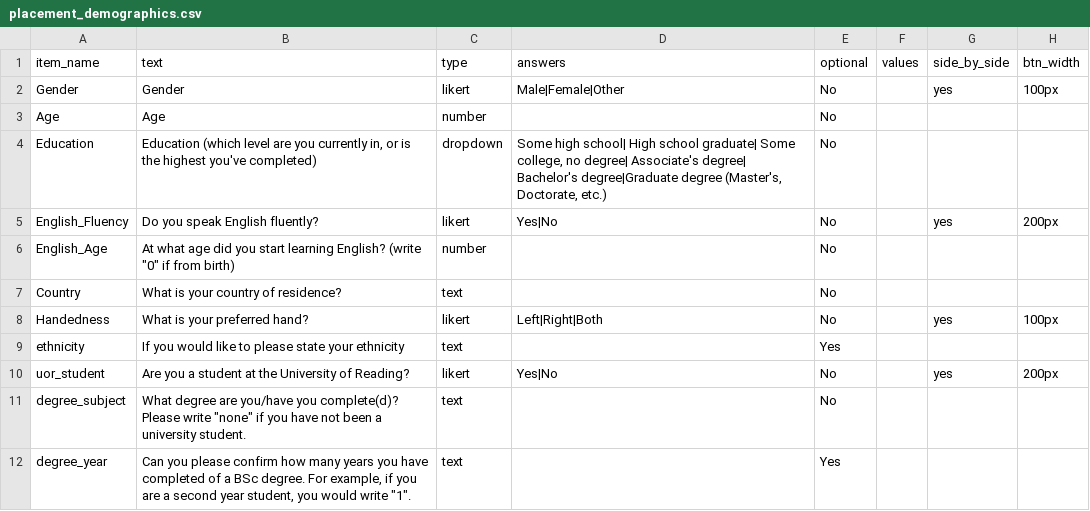
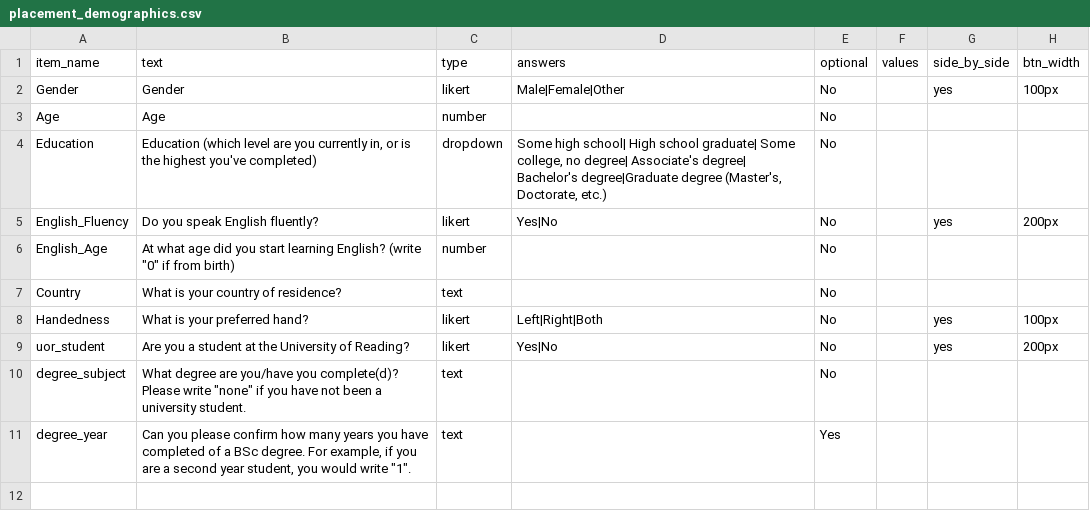
Before and after one commit to biagi-haffey/placement, a CSV file: web/User/Surveys/placement_demographics.csv, drawn as a sheet; the diff names each change by its address in the sheet, - before the commit and + after, or states it on an @@ line.

```diff
--- a/web/User/Surveys/placement_demographics.csv
+++ b/web/User/Surveys/placement_demographics.csv
-row 9: ethnicity | If you would like to please state your ethnicity | text |  | Yes
```
Also changed, not shown: web/User/Surveys/group_a_info.csv, 2 other files.
